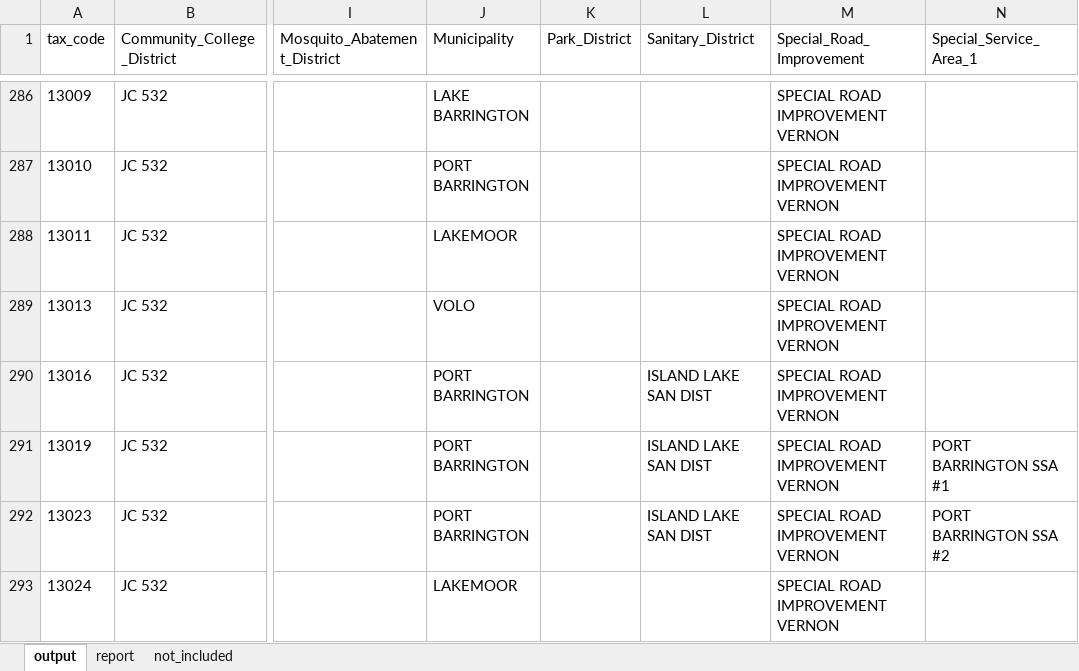
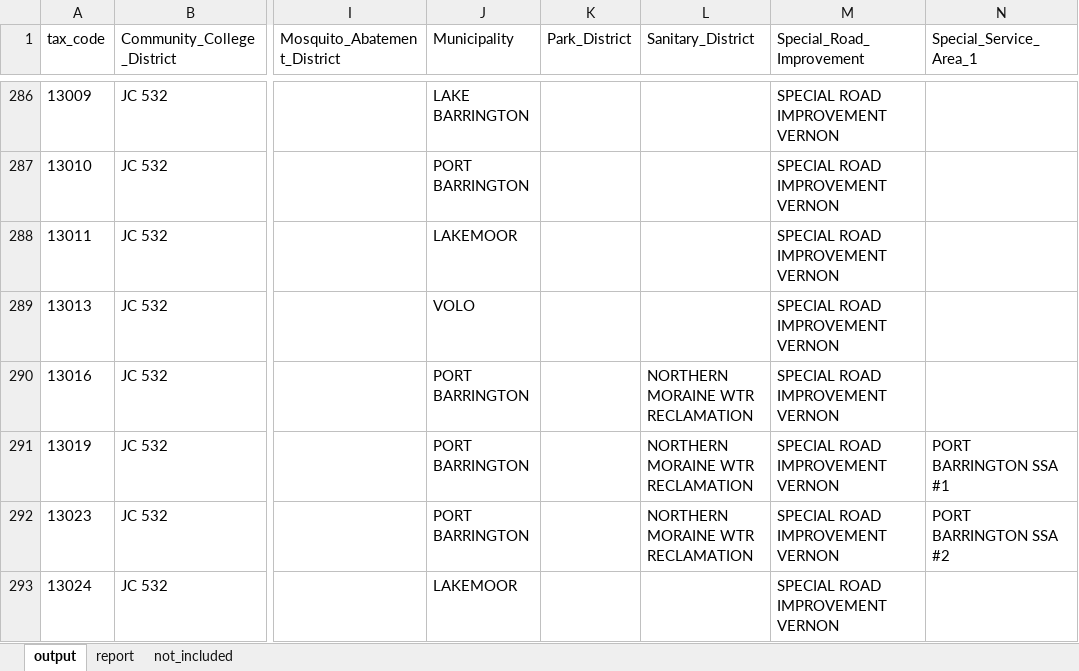
Before and after one commit to CMAP-REPOS/effective_property_tax, an Excel workbook: outputs/2_dists_by_taxcode_proc_lake.xlsx, sheet output, drawn as a sheet; only a part is shown, gaps mark what is left out; values as stored, in another font and other column widths than the file's, no borders; the diff covers the shown part only; the diff names each change by its address in the sheet, - before the commit and + after, or states it on an @@ line.

```diff
--- a/outputs/2_dists_by_taxcode_proc_lake.xlsx (sheet output)
+++ b/outputs/2_dists_by_taxcode_proc_lake.xlsx (sheet output)
-L290:L292 (Sanitary_District): ISLAND LAKE SAN DIST
+L290:L292 (Sanitary_District): NORTHERN MORAINE WTR RECLAMATION
```
Also changed, not shown: 10 edited cells elsewhere in this sheet, sheet report, outputs/2_dists_by_taxcode_proc_kendall.xlsx, outputs/2_dists_by_taxcode_proc_will.xlsx, 43 other files.
